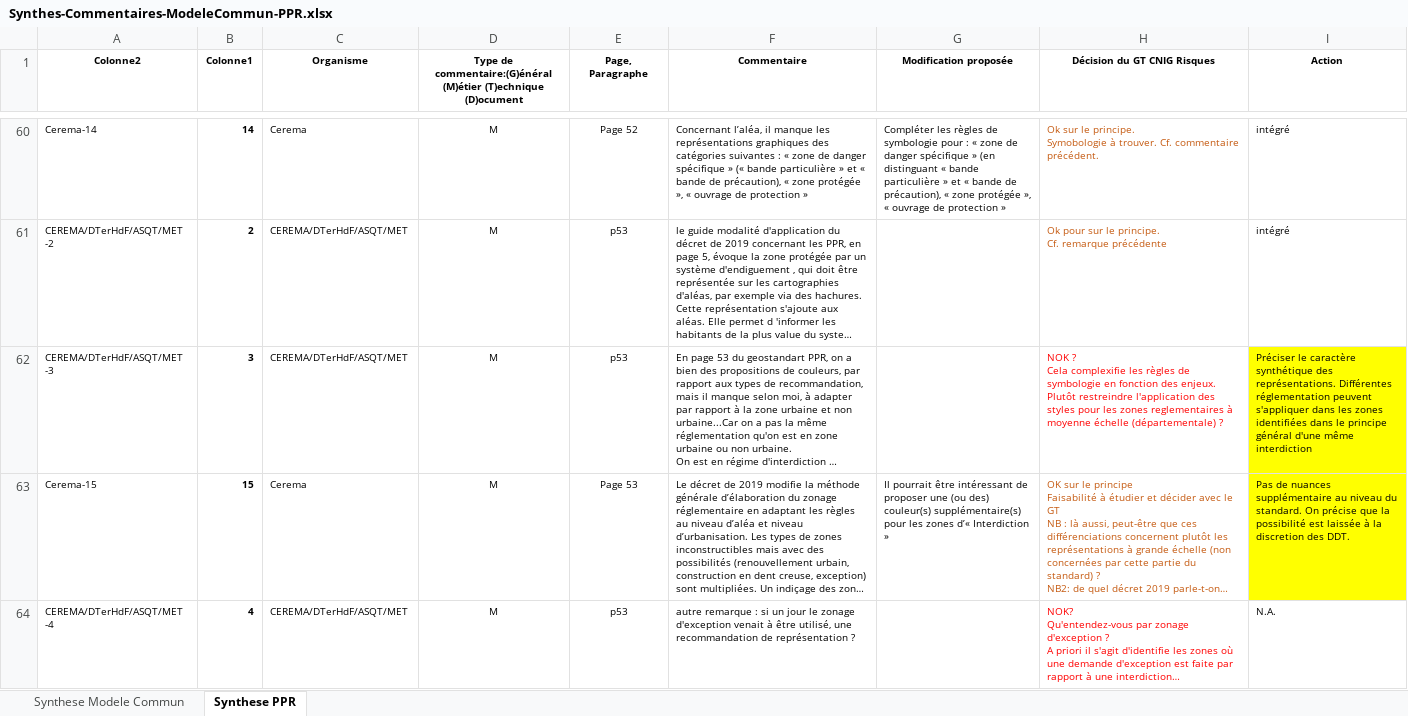
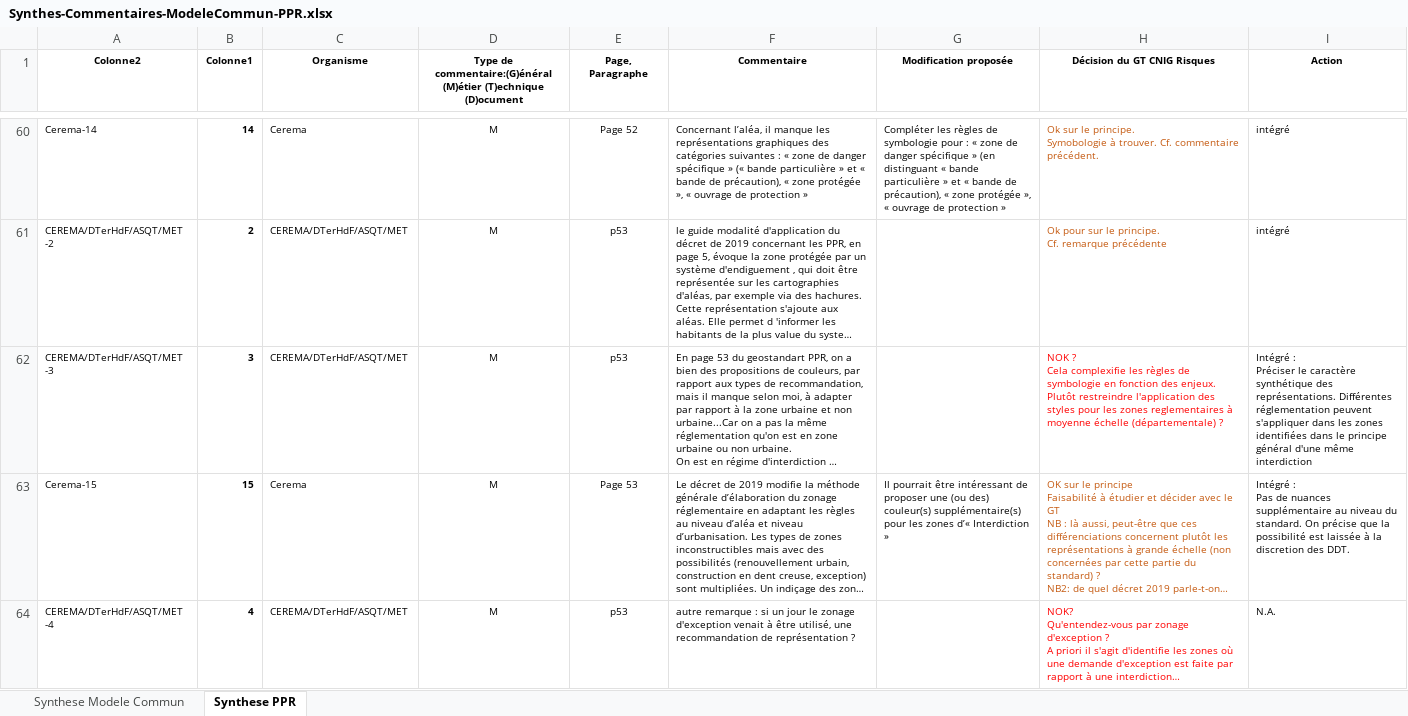
Before and after one commit to cnigfr/Geostandards-Risques, an Excel workbook: suivi/2024-05_06-Consultation-publique/Synthes-Commentaires-ModeleCommun-PPR.xlsx, sheet Synthese PPR, drawn as a sheet; only a part is shown, gaps mark what is left out; long unchanged cells end in …; values as stored, in another font and other column widths than the file's, no borders; table styles not drawn; ↵ is a line break in a cell; the diff covers the shown part only; the diff names each change by its address in the sheet, - before the commit and + after, or states it on an @@ line.

```diff
--- a/suivi/2024-05_06-Consultation-publique/Synthes-Commentaires-ModeleCommun-PPR.xlsx (sheet Synthese PPR)
+++ b/suivi/2024-05_06-Consultation-publique/Synthes-Commentaires-ModeleCommun-PPR.xlsx (sheet Synthese PPR)
-I62 (Action): Préciser le…
+I62 (Action): Intégré : ↵ Préciser le…
-I62:I63 fill: #FFFF00
+I62:I63 fill: none
-I63 (Action): Pas de…
+I63 (Action): Intégré : ↵ Pas de…
```
Also changed, not shown: 3 edited cells and cell formats elsewhere in this sheet, 1 other file.
